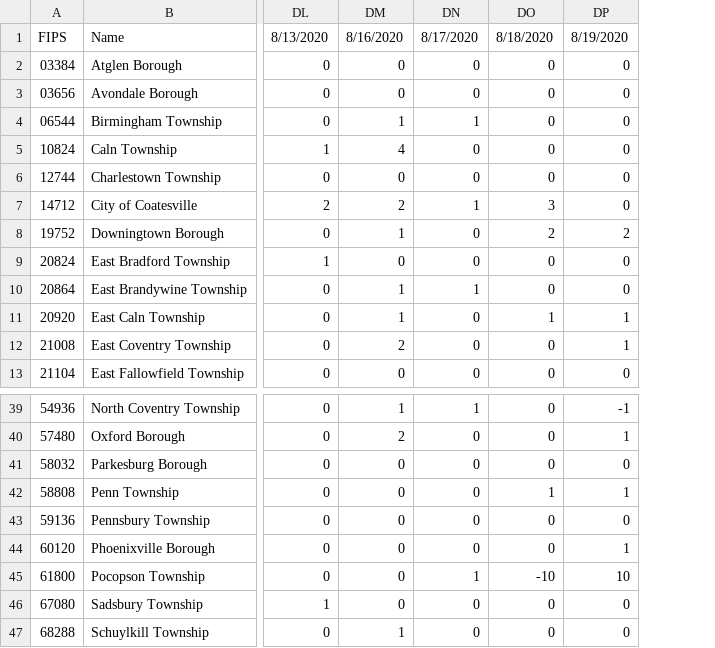
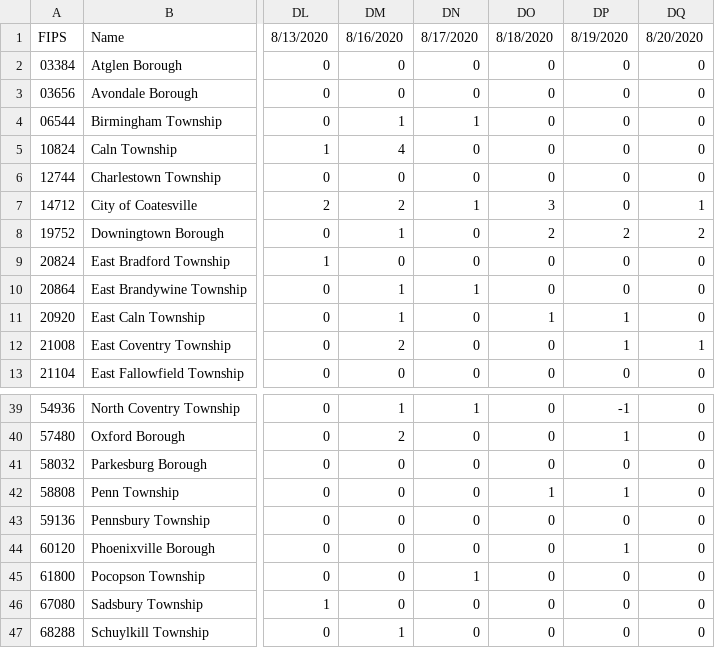
Before and after one commit to eloracm/chester-county-covid, a CSV file: new_cases.csv, drawn as a sheet; only a part is shown, gaps mark what is left out; the diff names each change by its address in the sheet, - before the commit and + after, or states it on an @@ line.

```diff
--- a/new_cases.csv
+++ b/new_cases.csv
+column DQ, rows 1-13: 8/20/2020 | 0 | 0 | 0 | 0 | 0 | 1 | 2 | 0 | 0 | 0 | 1 | 0; rows 39-47: all 0
-DO45: -10
+DO45: 0
-DP45: 10
+DP45: 0
```
Also changed, not shown: new_deaths.csv, total_confirmed.csv, 1 other file.
